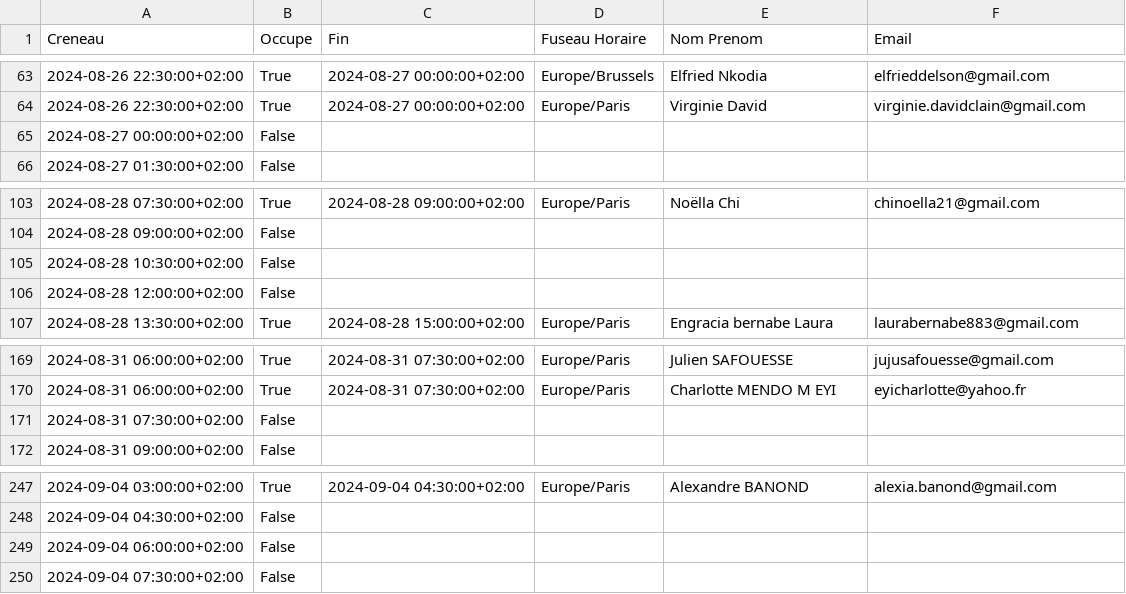
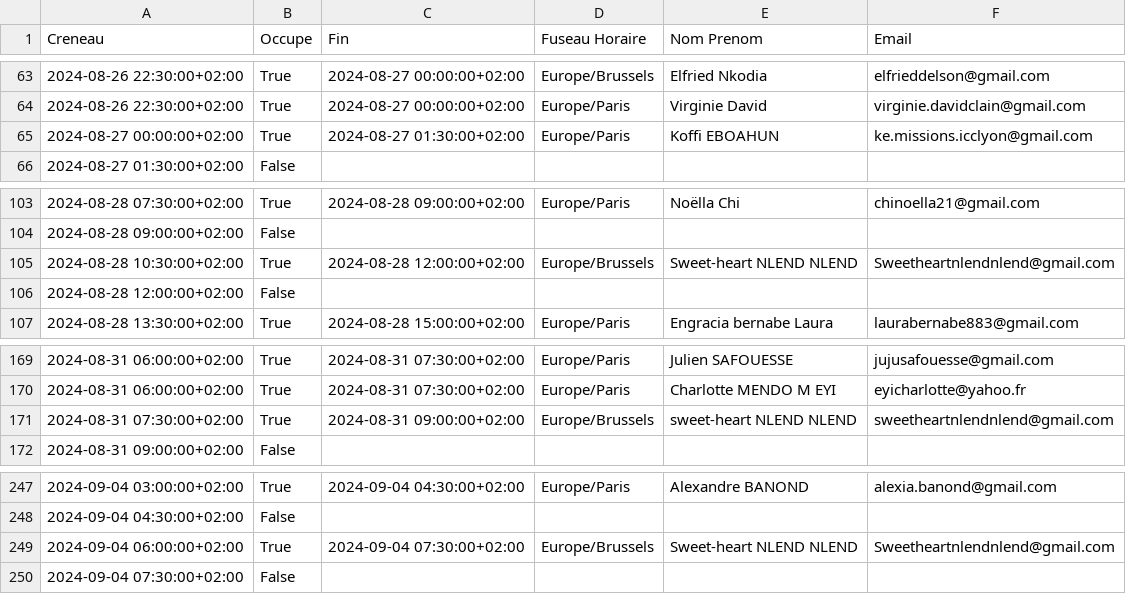
Before and after one commit to regi-gouale/100jours, a CSV file: bookings.csv, drawn as a sheet; only a part is shown, gaps mark what is left out.

Commit message:
chore: Update bookings.csv with new appointments

```diff
--- a/bookings.csv
+++ b/bookings.csv
@@ -64,3 +64,3 @@ Creneau;Occupe;Fin;Fuseau Horaire;Nom Prenom;Email
 2024-08-26 22:30:00+02:00;True;2024-08-27 00:00:00+02:00;Europe/Paris;Virginie David;virginie.davidclain@gmail.com
-2024-08-27 00:00:00+02:00;False;;;;
+2024-08-27 00:00:00+02:00;True;2024-08-27 01:30:00+02:00;Europe/Paris;Koffi EBOAHUN;ke.missions.icclyon@gmail.com
 2024-08-27 01:30:00+02:00;False;;;;
@@ -104,3 +104,3 @@ Creneau;Occupe;Fin;Fuseau Horaire;Nom Prenom;Email
 2024-08-28 09:00:00+02:00;False;;;;
-2024-08-28 10:30:00+02:00;False;;;;
+2024-08-28 10:30:00+02:00;True;2024-08-28 12:00:00+02:00;Europe/Brussels;Sweet-heart NLEND NLEND;Sweetheartnlendnlend@gmail.com
 2024-08-28 12:00:00+02:00;False;;;;
@@ -170,3 +170,3 @@ Creneau;Occupe;Fin;Fuseau Horaire;Nom Prenom;Email
 2024-08-31 06:00:00+02:00;True;2024-08-31 07:30:00+02:00;Europe/Paris;Charlotte MENDO M EYI;eyicharlotte@yahoo.fr
-2024-08-31 07:30:00+02:00;False;;;;
+2024-08-31 07:30:00+02:00;True;2024-08-31 09:00:00+02:00;Europe/Brussels;sweet-heart NLEND NLEND;sweetheartnlendnlend@gmail.com
 2024-08-31 09:00:00+02:00;False;;;;
@@ -248,3 +248,3 @@ Creneau;Occupe;Fin;Fuseau Horaire;Nom Prenom;Email
 2024-09-04 04:30:00+02:00;False;;;;
-2024-09-04 06:00:00+02:00;False;;;;
+2024-09-04 06:00:00+02:00;True;2024-09-04 07:30:00+02:00;Europe/Brussels;Sweet-heart NLEND NLEND;Sweetheartnlendnlend@gmail.com
 2024-09-04 07:30:00+02:00;False;;;;
```
Also changed, not shown: 1 other file.
